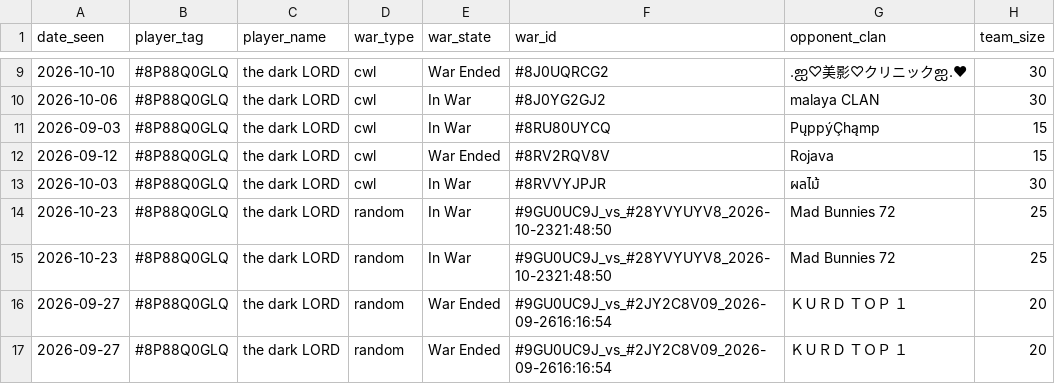
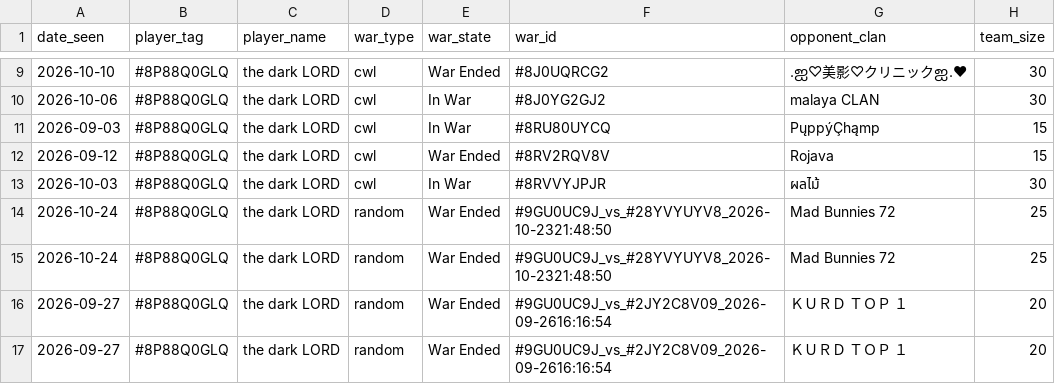
Before and after one commit to i-hridaysaha/COC-Tracker, a CSV file: data/accounts/8P88Q0GLQ/wars.csv, drawn as a sheet; only a part is shown, gaps mark what is left out; the diff names each change by its address in the sheet, - before the commit and + after, or states it on an @@ line.

```diff
--- a/data/accounts/8P88Q0GLQ/wars.csv
+++ b/data/accounts/8P88Q0GLQ/wars.csv
-A14:A15 (date_seen): 2026-10-23
+A14:A15 (date_seen): 2026-10-24
-E14:E15 (war_state): In War
+E14:E15 (war_state): War Ended
```
Also changed, not shown: data/accounts/8P88Q0GLQ/costs_history.csv, data/accounts/8P88Q0GLQ/village_history.csv, 10 other files.
